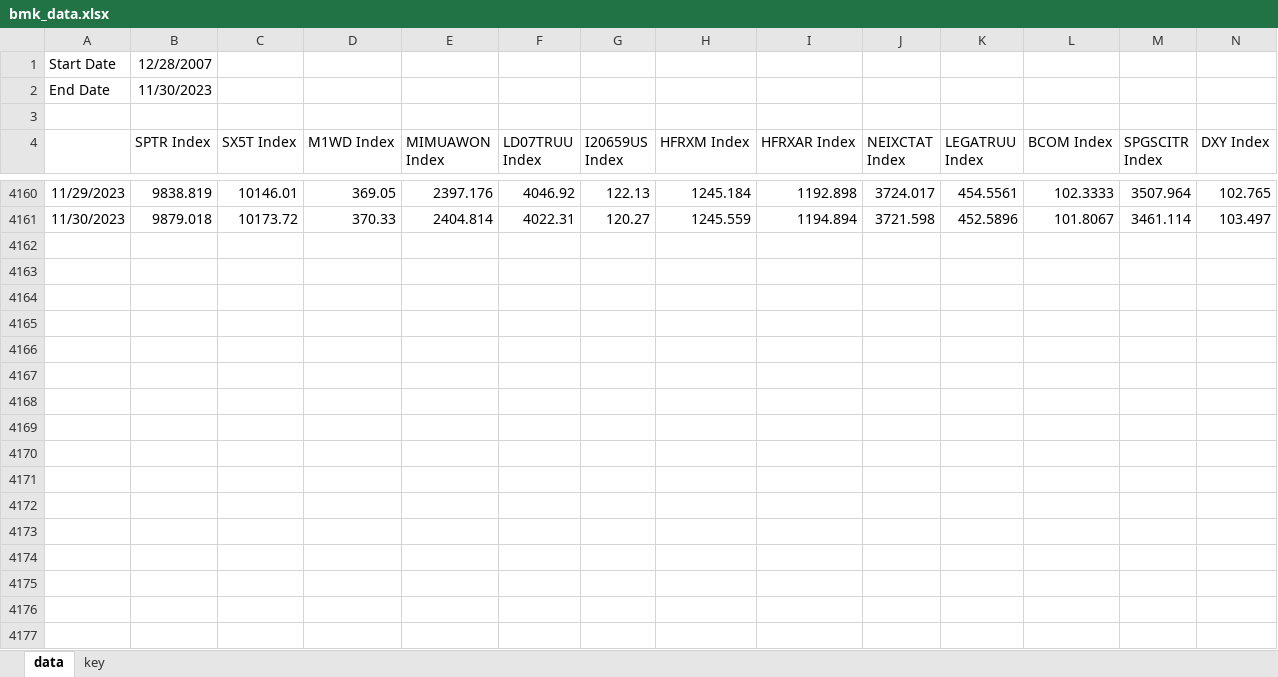
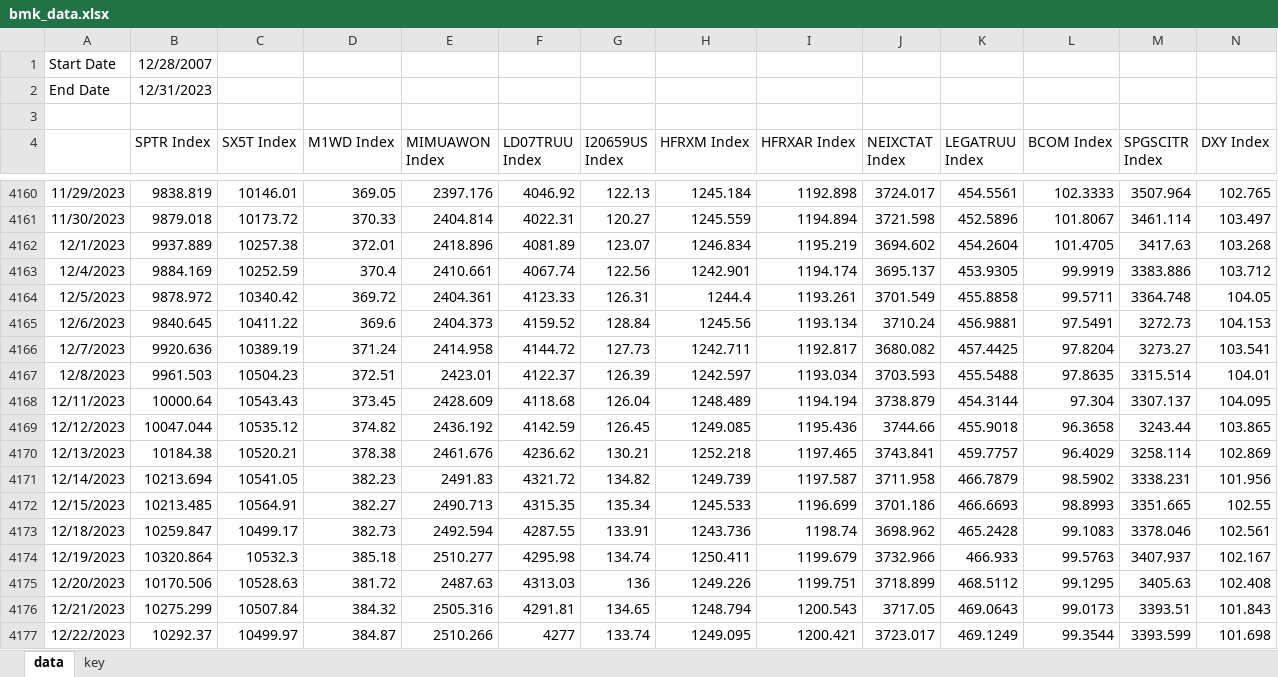
Before and after one commit to pforjoeUPS/RMP, an Excel workbook: EquityHedging/data/update_data/bmk_data.xlsx, sheet data, drawn as a sheet; only a part is shown, gaps mark what is left out; values as stored, in another font and other column widths than the file's, no borders; rows hold the shown columns only; the diff covers the shown part only; the diff names each change by its address in the sheet, - before the commit and + after, or states it on an @@ line.

Commit message:
updated excels in update data and returns_data

```diff
--- a/EquityHedging/data/update_data/bmk_data.xlsx (sheet data)
+++ b/EquityHedging/data/update_data/bmk_data.xlsx (sheet data)
-B2 (SPTR Index): 11/30/2023
+B2 (SPTR Index): 12/31/2023
+row 4162: 12/1/2023 | 9937.889 | 10257.38 | 372.01 | 2418.896 | 4081.89 | 123.07 | 1246.834 | 1195.219 | 3694.602 | 454.2604 | 101.4705 | 3417.63 | 103.268
+row 4163: 12/4/2023 | 9884.169 | 10252.59 | 370.4 | 2410.661 | 4067.74 | 122.56 | 1242.901 | 1194.174 | 3695.137 | 453.9305 | 99.9919 | 3383.886 | 103.712
+row 4164: 12/5/2023 | 9878.972 | 10340.42 | 369.72 | 2404.361 | 4123.33 | 126.31 | 1244.4 | 1193.261 | 3701.549 | 455.8858 | 99.5711 | 3364.748 | 104.05
+row 4165: 12/6/2023 | 9840.645 | 10411.22 | 369.6 | 2404.373 | 4159.52 | 128.84 | 1245.56 | 1193.134 | 3710.24 | 456.9881 | 97.5491 | 3272.73 | 104.153
+row 4166: 12/7/2023 | 9920.636 | 10389.19 | 371.24 | 2414.958 | 4144.72 | 127.73 | 1242.711 | 1192.817 | 3680.082 | 457.4425 | 97.8204 | 3273.27 | 103.541
+row 4167: 12/8/2023 | 9961.503 | 10504.23 | 372.51 | 2423.01 | 4122.37 | 126.39 | 1242.597 | 1193.034 | 3703.593 | 455.5488 | 97.8635 | 3315.514 | 104.01
+row 4168: 12/11/2023 | 10000.64 | 10543.43 | 373.45 | 2428.609 | 4118.68 | 126.04 | 1248.489 | 1194.194 | 3738.879 | 454.3144 | 97.304 | 3307.137 | 104.095
+row 4169: 12/12/2023 | 10047.044 | 10535.12 | 374.82 | 2436.192 | 4142.59 | 126.45 | 1249.085 | 1195.436 | 3744.66 | 455.9018 | 96.3658 | 3243.44 | 103.865
+row 4170: 12/13/2023 | 10184.38 | 10520.21 | 378.38 | 2461.676 | 4236.62 | 130.21 | 1252.218 | 1197.465 | 3743.841 | 459.7757 | 96.4029 | 3258.114 | 102.869
+row 4171: 12/14/2023 | 10213.694 | 10541.05 | 382.23 | 2491.83 | 4321.72 | 134.82 | 1249.739 | 1197.587 | 3711.958 | 466.7879 | 98.5902 | 3338.231 | 101.956
+row 4172: 12/15/2023 | 10213.485 | 10564.91 | 382.27 | 2490.713 | 4315.35 | 135.34 | 1245.533 | 1196.699 | 3701.186 | 466.6693 | 98.8993 | 3351.665 | 102.55
+row 4173: 12/18/2023 | 10259.847 | 10499.17 | 382.73 | 2492.594 | 4287.55 | 133.91 | 1243.736 | 1198.74 | 3698.962 | 465.2428 | 99.1083 | 3378.046 | 102.561
+row 4174: 12/19/2023 | 10320.864 | 10532.3 | 385.18 | 2510.277 | 4295.98 | 134.74 | 1250.411 | 1199.679 | 3732.966 | 466.933 | 99.5763 | 3407.937 | 102.167
+row 4175: 12/20/2023 | 10170.506 | 10528.63 | 381.72 | 2487.63 | 4313.03 | 136 | 1249.226 | 1199.751 | 3718.899 | 468.5112 | 99.1295 | 3405.63 | 102.408
+row 4176: 12/21/2023 | 10275.299 | 10507.84 | 384.32 | 2505.316 | 4291.81 | 134.65 | 1248.794 | 1200.543 | 3717.05 | 469.0643 | 99.0173 | 3393.51 | 101.843
+row 4177: 12/22/2023 | 10292.37 | 10499.97 | 384.87 | 2510.266 | 4277 | 133.74 | 1249.095 | 1200.421 | 3723.017 | 469.1249 | 99.3544 | 3393.599 | 101.698
```
Also changed, not shown: 5 added rows elsewhere in this sheet, formulas that keep their value, EquityHedging/data/returns_data/liq_alts_bmks-new.xlsx, EquityHedging/data/update_data/ups_data.xlsx, 4 other files.
